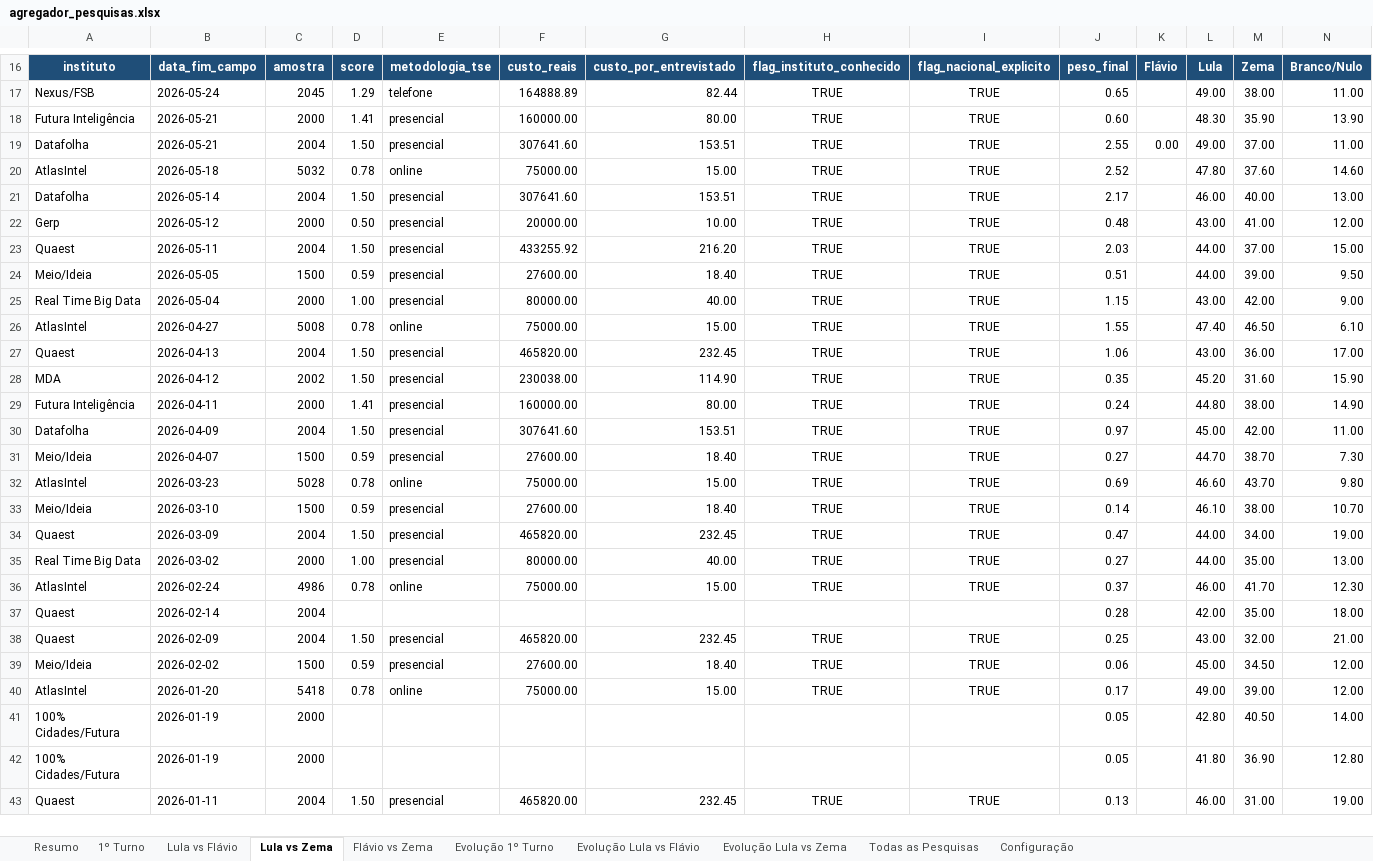
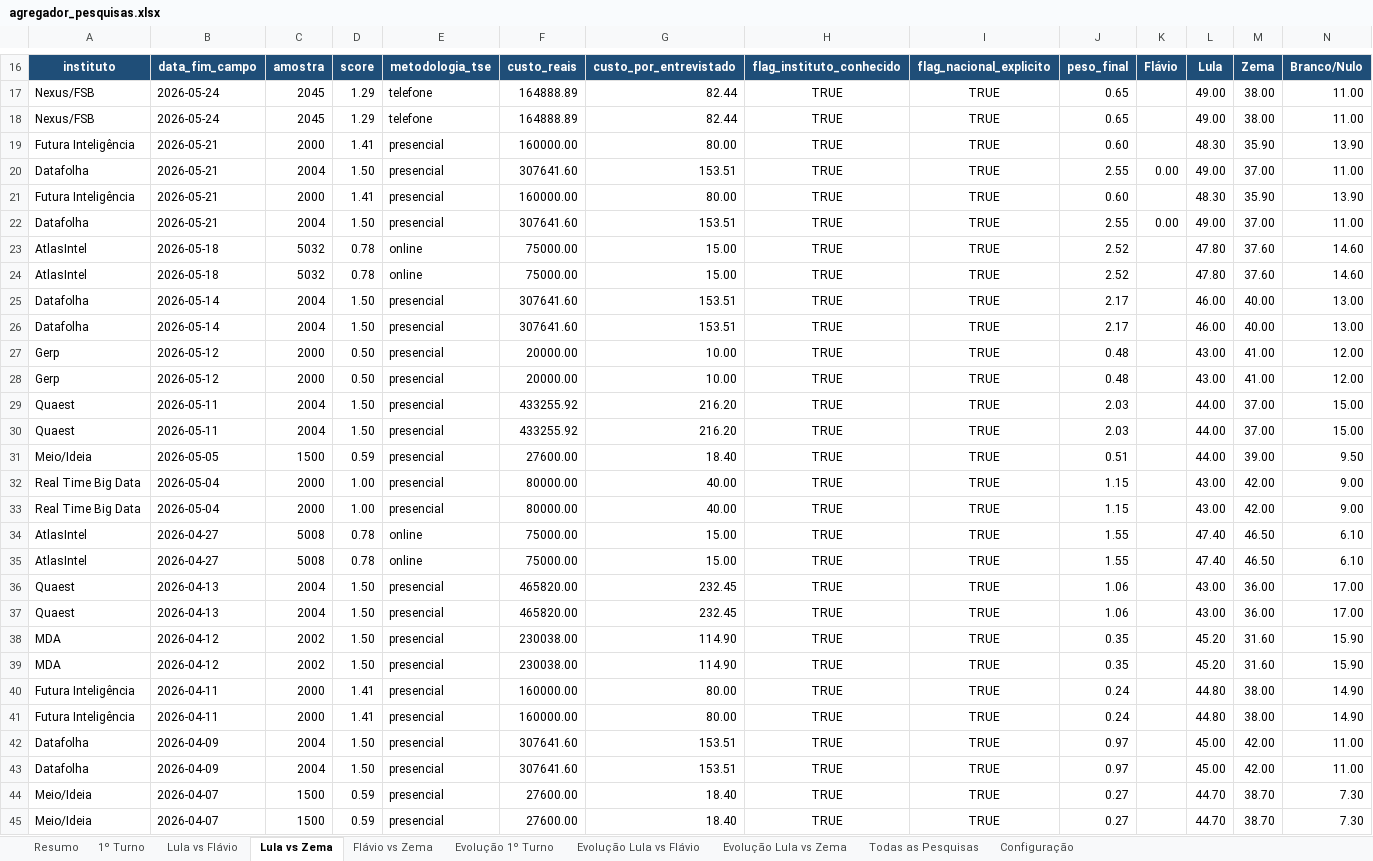
Before and after one commit to anac82/agregador-pesquisas, an Excel workbook: output/agregador_pesquisas.xlsx, sheet Lula vs Zema, drawn as a sheet; only a part is shown, gaps mark what is left out; the shorter side is filled out with more unchanged rows; values as stored, in another font and other column widths than the file's, no borders; rows hold the shown columns only; the diff covers the shown part only; the diff names each change by its address in the sheet, - before the commit and + after, or states it on an @@ line.

```diff
--- a/output/agregador_pesquisas.xlsx (sheet Lula vs Zema)
+++ b/output/agregador_pesquisas.xlsx (sheet Lula vs Zema)
+row 18: Nexus/FSB | 2026-05-24 | 2045 | 1.29 | telefone | 164888.89 | 82.44 | TRUE | TRUE | 0.65 |  | 49.00 | 38.00 | 11.00
+row 19: Futura Inteligência | 2026-05-21 | 2000 | 1.41 | presencial | 160000.00 | 80.00 | TRUE | TRUE | 0.60 |  | 48.30 | 35.90 | 13.90
+row 20: Datafolha | 2026-05-21 | 2004 | 1.50 | presencial | 307641.60 | 153.51 | TRUE | TRUE | 2.55 | 0.00 | 49.00 | 37.00 | 11.00
+row 24: AtlasIntel | 2026-05-18 | 5032 | 0.78 | online | 75000.00 | 15.00 | TRUE | TRUE | 2.52 |  | 47.80 | 37.60 | 14.60
+row 26: Datafolha | 2026-05-14 | 2004 | 1.50 | presencial | 307641.60 | 153.51 | TRUE | TRUE | 2.17 |  | 46.00 | 40.00 | 13.00
+row 28: Gerp | 2026-05-12 | 2000 | 0.50 | presencial | 20000.00 | 10.00 | TRUE | TRUE | 0.48 |  | 43.00 | 41.00 | 12.00
+row 29: Quaest | 2026-05-11 | 2004 | 1.50 | presencial | 433255.92 | 216.20 | TRUE | TRUE | 2.03 |  | 44.00 | 37.00 | 15.00
+row 33: Real Time Big Data | 2026-05-04 | 2000 | 1.00 | presencial | 80000.00 | 40.00 | TRUE | TRUE | 1.15 |  | 43.00 | 42.00 | 9.00
+row 34: AtlasIntel | 2026-04-27 | 5008 | 0.78 | online | 75000.00 | 15.00 | TRUE | TRUE | 1.55 |  | 47.40 | 46.50 | 6.10
+row 37: Quaest | 2026-04-13 | 2004 | 1.50 | presencial | 465820.00 | 232.45 | TRUE | TRUE | 1.06 |  | 43.00 | 36.00 | 17.00
+row 39: MDA | 2026-04-12 | 2002 | 1.50 | presencial | 230038.00 | 114.90 | TRUE | TRUE | 0.35 |  | 45.20 | 31.60 | 15.90
+row 40: Futura Inteligência | 2026-04-11 | 2000 | 1.41 | presencial | 160000.00 | 80.00 | TRUE | TRUE | 0.24 |  | 44.80 | 38.00 | 14.90
+row 43: Datafolha | 2026-04-09 | 2004 | 1.50 | presencial | 307641.60 | 153.51 | TRUE | TRUE | 0.97 |  | 45.00 | 42.00 | 11.00
+row 45: Meio/Ideia | 2026-04-07 | 1500 | 0.59 | presencial | 27600.00 | 18.40 | TRUE | TRUE | 0.27 |  | 44.70 | 38.70 | 7.30
```
Also changed, not shown: 8 added rows and 5 edited cells elsewhere in this sheet, sheet Todas as Pesquisas, sheet 1º Turno, sheet Lula vs Flávio, sheet Evolução 1º Turno, sheet Evolução Lula vs Flávio, sheet Evolução Lula vs Zema, 1 more sheet, 3 other files.
